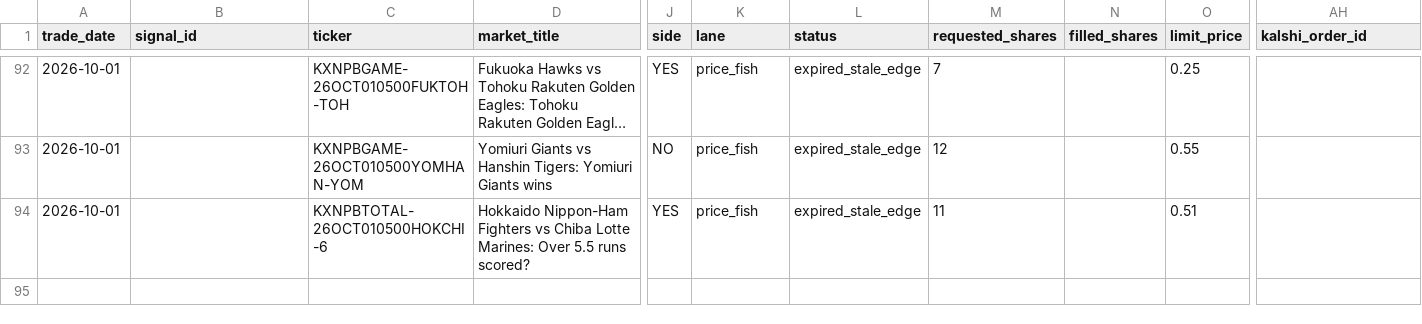
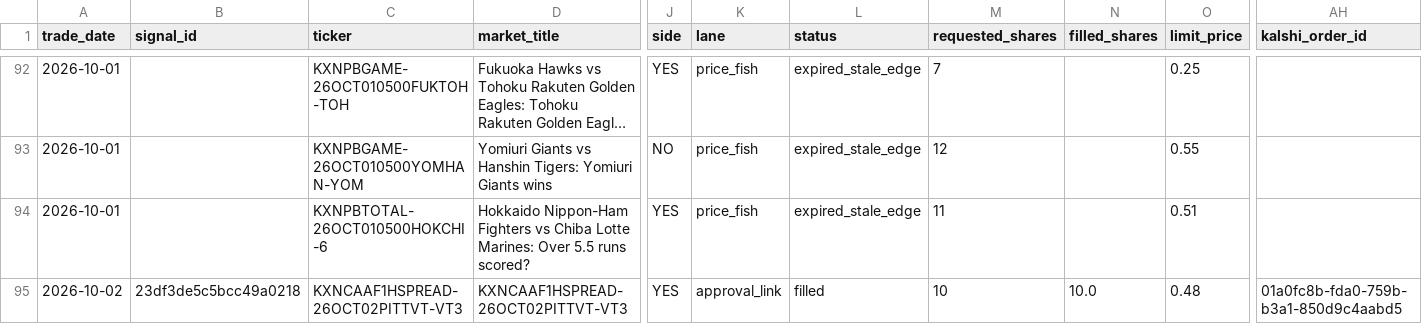
Before and after one commit to colebeasley10-glitch/pm-edge, a CSV file: pm_edge_auto_ledger.csv, drawn as a sheet; only a part is shown, gaps mark what is left out; long unchanged cells end in …; rows hold the shown columns only; the diff names each change by its address in the sheet, - before the commit and + after, or states it on an @@ line.

Commit message:
Update PM Edge audit ledgers [skip ci]

```diff
--- a/pm_edge_auto_ledger.csv
+++ b/pm_edge_auto_ledger.csv
+row 95: 2026-10-02 | 23df3de5c5bcc49a0218 | KXNCAAF1HSPREAD-26OCT02PITTVT-VT3 | KXNCAAF1HSPREAD-26OCT02PITTVT-VT3 | YES | approval_link | filled | 10 | 10.0 | 0.48 | 01a0fc8b-fda0-759b-b3a1-850d9c4aabd5
```
Also changed, not shown: pm_edge_fill_ledger.csv, 2 other files.
